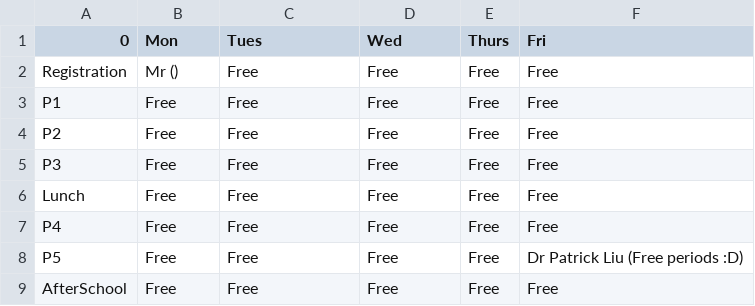
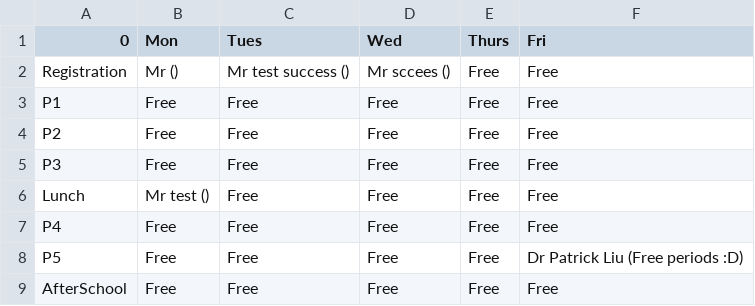
Before and after one commit to DAOS-Computer-Science/Room-Booking, a CSV file: project/databases/currentweekK6.csv, drawn as a sheet.

```diff
--- a/project/databases/currentweekK6.csv
+++ b/project/databases/currentweekK6.csv
@@ -1,3 +1,3 @@
 0,Mon,Tues,Wed,Thurs,Fri
-Registration,Mr   (),Free,Free,Free,Free
+Registration,Mr   (),Mr test success (),Mr sccees  (),Free,Free
 P1,Free,Free,Free,Free,Free
@@ -5,3 +5,3 @@ P2,Free,Free,Free,Free,Free
 P3,Free,Free,Free,Free,Free
-Lunch,Free,Free,Free,Free,Free
+Lunch,Mr test  (),Free,Free,Free,Free
 P4,Free,Free,Free,Free,Free
```
Also changed, not shown: project/databases/currentweekK5.csv, 2 other files.
